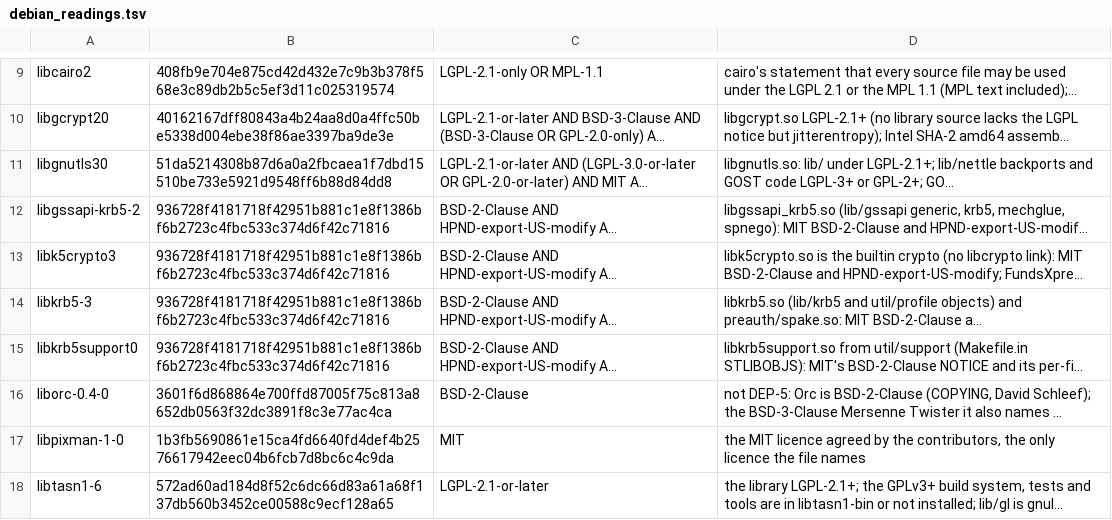
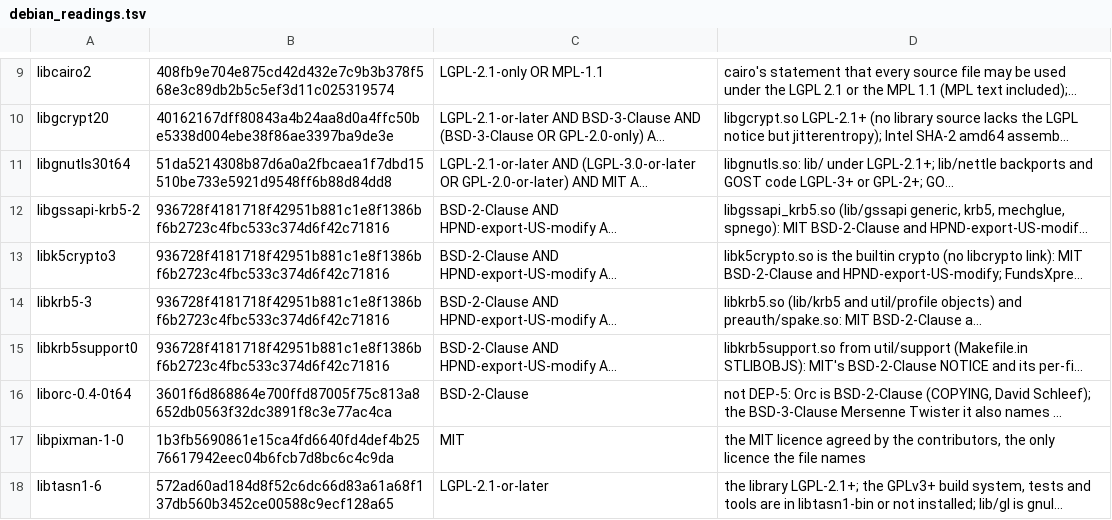
Before and after one commit to theoden8/webspace_app, a TSV file: openspec/specs/legal/debian_readings.tsv, drawn as a sheet; only a part is shown, gaps mark what is left out; long unchanged cells end in …; the diff names each change by its address in the sheet, - before the commit and + after, or states it on an @@ line.

```diff
--- a/openspec/specs/legal/debian_readings.tsv
+++ b/openspec/specs/legal/debian_readings.tsv
-A11: libgnutls30
+A11: libgnutls30t64
-A16: liborc-0.4-0
+A16: liborc-0.4-0t64
```
Also changed, not shown: openspec/specs/legal/licences.tsv, 1 other file.
